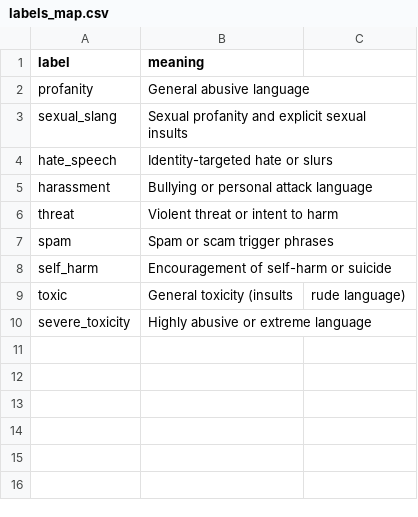
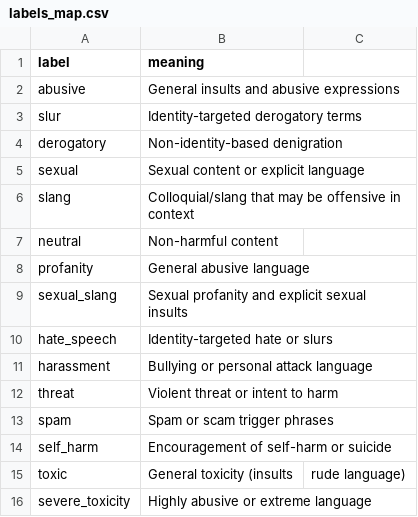
Before and after one commit to amirulsizan/deshi-slang, a CSV file: data/labels_map.csv, drawn as a sheet.

Commit message:
Update contribution guidelines and dataset documentation to include extended label taxonomy and severity scoring

```diff
--- a/data/labels_map.csv
+++ b/data/labels_map.csv
@@ -1,2 +1,8 @@
 label,meaning
+abusive,General insults and abusive expressions
+slur,Identity-targeted derogatory terms
+derogatory,Non-identity-based denigration
+sexual,Sexual content or explicit language
+slang,Colloquial/slang that may be offensive in context
+neutral,Non-harmful content
 profanity,General abusive language
```
Also changed, not shown: 4 other files.
